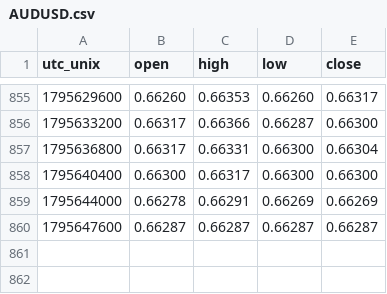
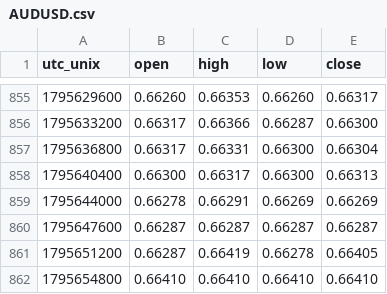
Before and after one commit to warm-torino/public-bias, a CSV file: data/price/AUDUSD.csv, drawn as a sheet; only a part is shown, gaps mark what is left out.

```diff
--- a/data/price/AUDUSD.csv
+++ b/data/price/AUDUSD.csv
@@ -857,4 +857,6 @@ utc_unix,open,high,low,close
 1795636800,0.66317,0.66331,0.66300,0.66304
-1795640400,0.66300,0.66317,0.66300,0.66300
+1795640400,0.66300,0.66317,0.66300,0.66313
 1795644000,0.66278,0.66291,0.66269,0.66269
 1795647600,0.66287,0.66287,0.66287,0.66287
+1795651200,0.66287,0.66419,0.66278,0.66405
+1795654800,0.66410,0.66410,0.66410,0.66410
```
Also changed, not shown: data/price/EURAUD.csv, data/price/EURJPY.csv, 13 other files.
